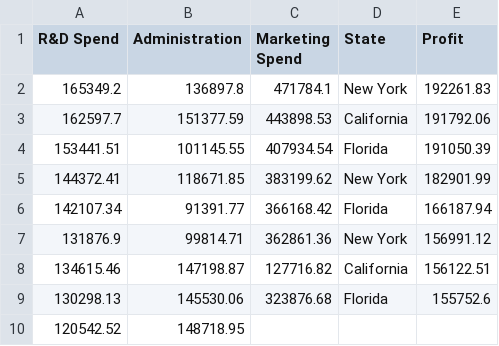
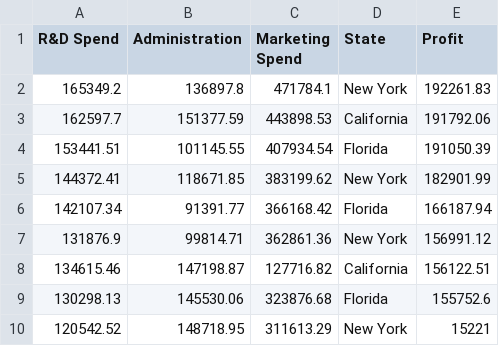
Before and after one commit to quaerera/ML-Ducky, a CSV file: src/data/Startups.csv, drawn as a sheet.

```diff
--- a/src/data/Startups.csv
+++ b/src/data/Startups.csv
@@ -9,2 +9,2 @@ R&D Spend,Administration,Marketing Spend,State,Profit
 130298.13,145530.06,323876.68,Florida,155752.6
-120542.52,148718.95,
+120542.52,148718.95,311613.29,New York,15221
```
